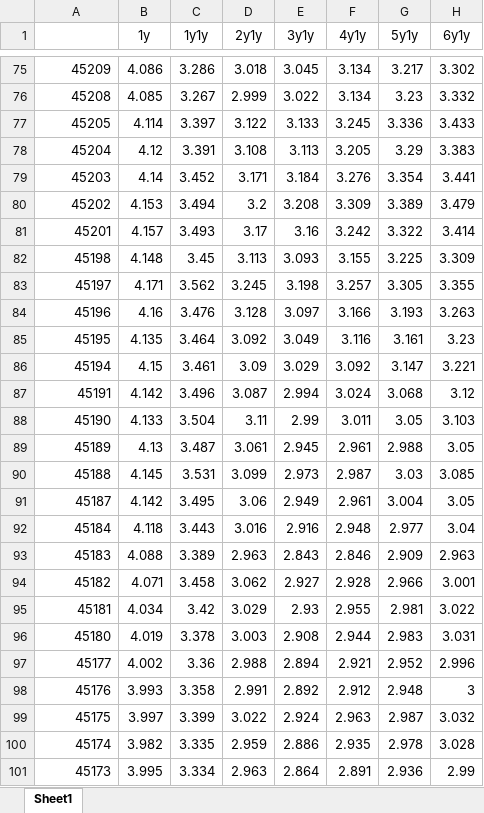
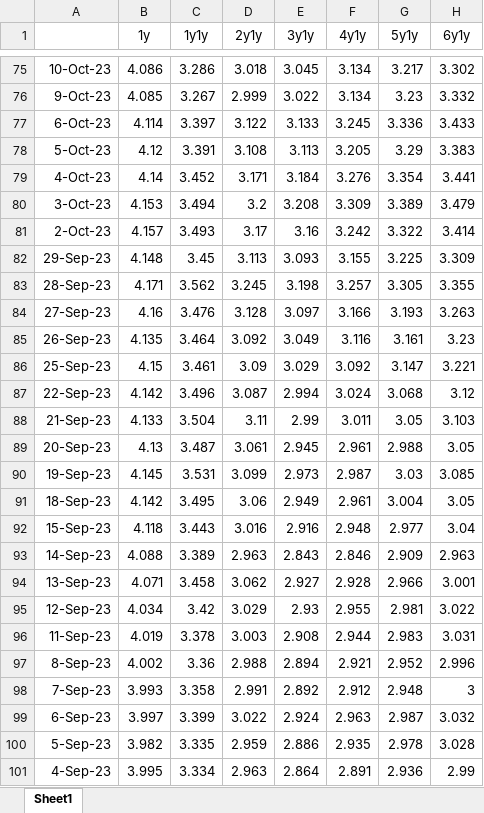
Before and after one commit to cpearson77/CP-Vol-Analytics, an Excel workbook: fly1.xlsx, sheet Sheet1, drawn as a sheet; only a part is shown, gaps mark what is left out; values as stored, in another font and other column widths than the file's, no borders; the diff covers the shown part only; the diff names each change by its address in the sheet, - before the commit and + after, or states it on an @@ line.

```diff
--- a/fly1.xlsx (sheet Sheet1)
+++ b/fly1.xlsx (sheet Sheet1)
-A75: 45209
+A75: 10-Oct-23
-A76: 45208
+A76: 9-Oct-23
-A77: 45205
+A77: 6-Oct-23
-A78: 45204
+A78: 5-Oct-23
-A79: 45203
+A79: 4-Oct-23
-A80: 45202
+A80: 3-Oct-23
-A81: 45201
+A81: 2-Oct-23
-A82: 45198
+A82: 29-Sep-23
-A83: 45197
+A83: 28-Sep-23
-A84: 45196
+A84: 27-Sep-23
-A85: 45195
+A85: 26-Sep-23
-A86: 45194
+A86: 25-Sep-23
-A87: 45191
+A87: 22-Sep-23
-A88: 45190
+A88: 21-Sep-23
-A89: 45189
+A89: 20-Sep-23
-A90: 45188
+A90: 19-Sep-23
-A91: 45187
+A91: 18-Sep-23
-A92: 45184
+A92: 15-Sep-23
-A93: 45183
+A93: 14-Sep-23
-A94: 45182
+A94: 13-Sep-23
-A95: 45181
+A95: 12-Sep-23
-A96: 45180
+A96: 11-Sep-23
-A97: 45177
+A97: 8-Sep-23
-A98: 45176
+A98: 7-Sep-23
-A99: 45175
+A99: 6-Sep-23
-A100: 45174
+A100: 5-Sep-23
-A101: 45173
+A101: 4-Sep-23
```
Also changed, not shown: 1408 edited cells elsewhere in this sheet, 14 other files.
